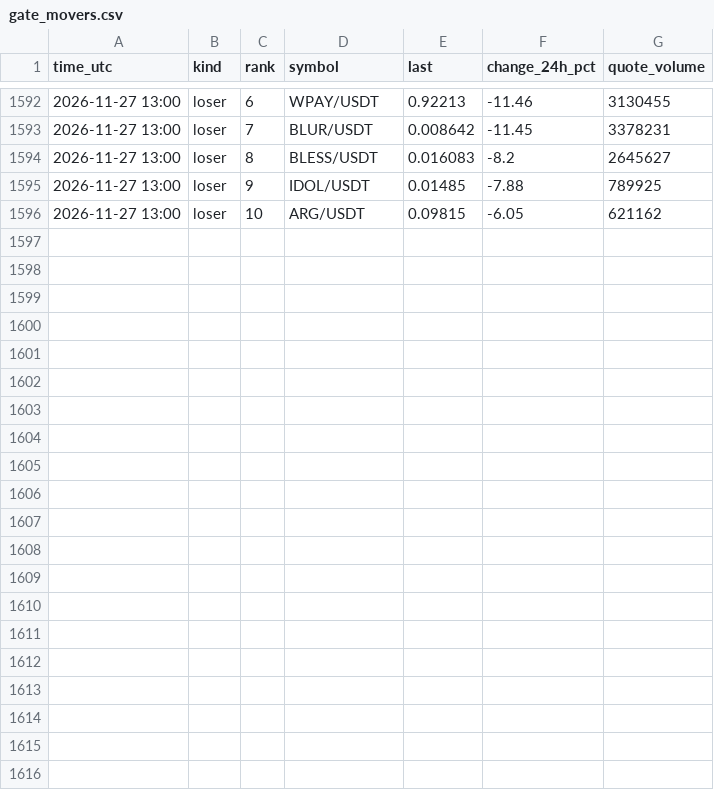
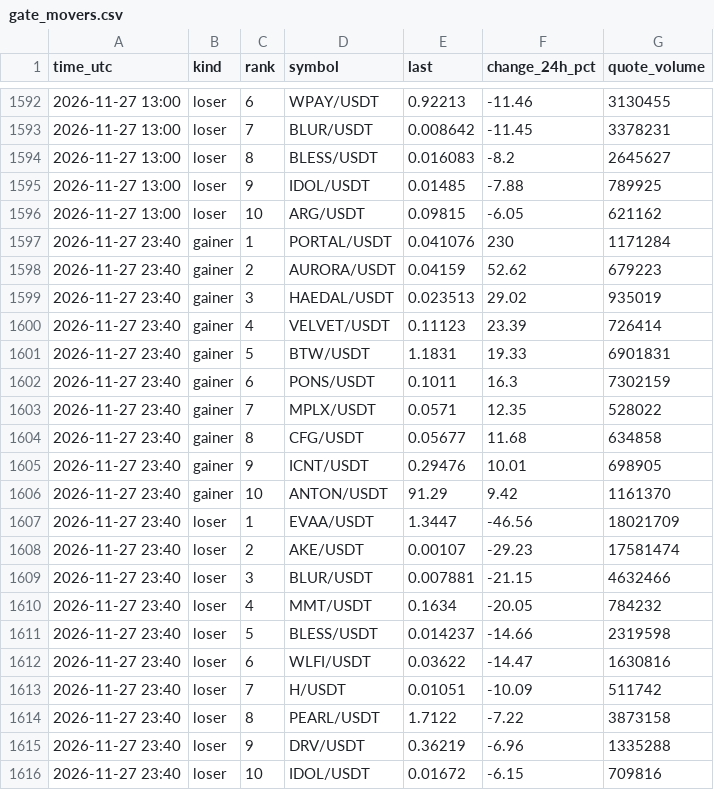
Before and after one commit to FlameSovereign/Cryptocurrency, a CSV file: data/gate_movers.csv, drawn as a sheet; only a part is shown, gaps mark what is left out; the diff names each change by its address in the sheet, - before the commit and + after, or states it on an @@ line.

```diff
--- a/data/gate_movers.csv
+++ b/data/gate_movers.csv
+row 1597: 2026-11-27 23:40 | gainer | 1 | PORTAL/USDT | 0.041076 | 230 | 1171284
+row 1598: 2026-11-27 23:40 | gainer | 2 | AURORA/USDT | 0.04159 | 52.62 | 679223
+row 1599: 2026-11-27 23:40 | gainer | 3 | HAEDAL/USDT | 0.023513 | 29.02 | 935019
+row 1600: 2026-11-27 23:40 | gainer | 4 | VELVET/USDT | 0.11123 | 23.39 | 726414
+row 1601: 2026-11-27 23:40 | gainer | 5 | BTW/USDT | 1.1831 | 19.33 | 6901831
+row 1602: 2026-11-27 23:40 | gainer | 6 | PONS/USDT | 0.1011 | 16.3 | 7302159
+row 1603: 2026-11-27 23:40 | gainer | 7 | MPLX/USDT | 0.0571 | 12.35 | 528022
+row 1604: 2026-11-27 23:40 | gainer | 8 | CFG/USDT | 0.05677 | 11.68 | 634858
+row 1605: 2026-11-27 23:40 | gainer | 9 | ICNT/USDT | 0.29476 | 10.01 | 698905
+row 1606: 2026-11-27 23:40 | gainer | 10 | ANTON/USDT | 91.29 | 9.42 | 1161370
+row 1607: 2026-11-27 23:40 | loser | 1 | EVAA/USDT | 1.3447 | -46.56 | 18021709
+row 1608: 2026-11-27 23:40 | loser | 2 | AKE/USDT | 0.00107 | -29.23 | 17581474
+row 1609: 2026-11-27 23:40 | loser | 3 | BLUR/USDT | 0.007881 | -21.15 | 4632466
+row 1610: 2026-11-27 23:40 | loser | 4 | MMT/USDT | 0.1634 | -20.05 | 784232
+row 1611: 2026-11-27 23:40 | loser | 5 | BLESS/USDT | 0.014237 | -14.66 | 2319598
+row 1612: 2026-11-27 23:40 | loser | 6 | WLFI/USDT | 0.03622 | -14.47 | 1630816
+row 1613: 2026-11-27 23:40 | loser | 7 | H/USDT | 0.01051 | -10.09 | 511742
+row 1614: 2026-11-27 23:40 | loser | 8 | PEARL/USDT | 1.7122 | -7.22 | 3873158
+row 1615: 2026-11-27 23:40 | loser | 9 | DRV/USDT | 0.36219 | -6.96 | 1335288
+row 1616: 2026-11-27 23:40 | loser | 10 | IDOL/USDT | 0.01672 | -6.15 | 709816
```
Also changed, not shown: data/stock_tokens.csv, data/trending.csv.
